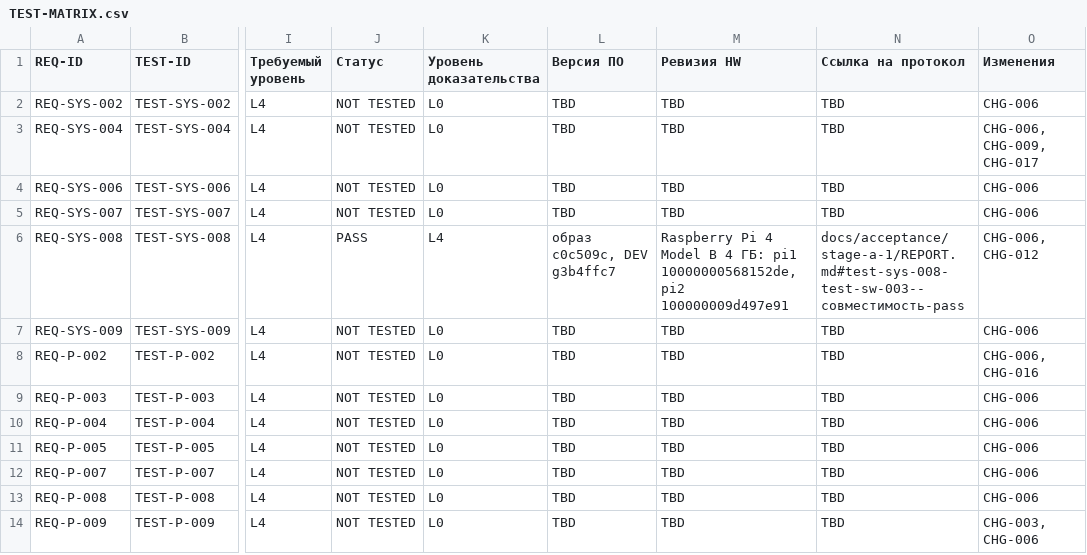
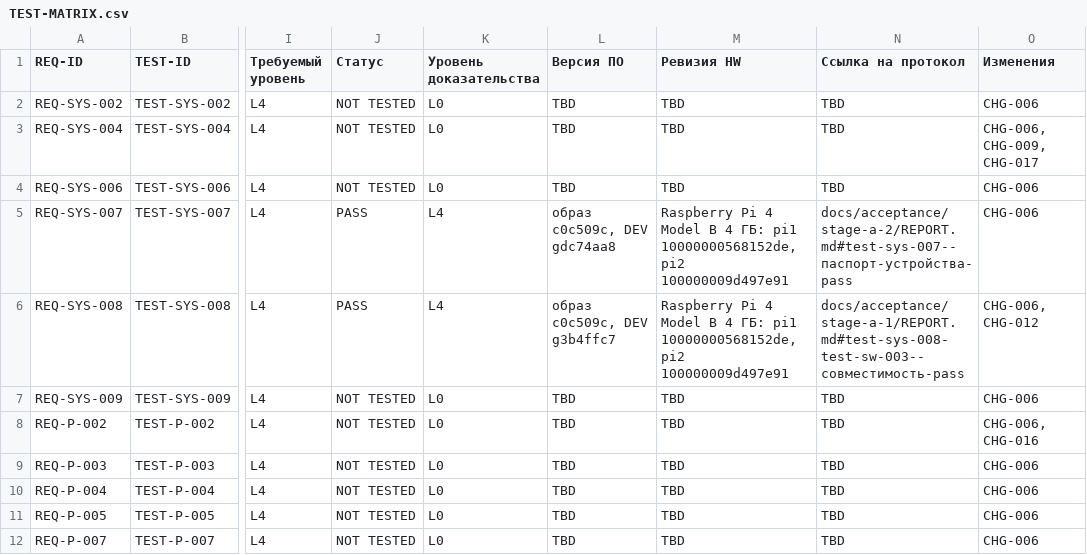
Before and after one commit to Gornist/sheregesh, a CSV file: docs/requirements/TEST-MATRIX.csv, drawn as a sheet; only a part is shown, gaps mark what is left out; the shorter side is filled out with more unchanged rows; the diff names each change by its address in the sheet, - before the commit and + after, or states it on an @@ line.

```diff
--- a/docs/requirements/TEST-MATRIX.csv
+++ b/docs/requirements/TEST-MATRIX.csv
-J5 (Статус): NOT TESTED
+J5 (Статус): PASS
-K5 (Уровень доказательства): L0
+K5 (Уровень доказательства): L4
-L5 (Версия ПО): TBD
+L5 (Версия ПО): образ c0c509c, DEV gdc74aa8
-M5 (Ревизия HW): TBD
+M5 (Ревизия HW): Raspberry Pi 4 Model B 4 ГБ: pi1 10000000568152de, pi2 100000009d497e91
-N5 (Ссылка на протокол): TBD
+N5 (Ссылка на протокол): docs/acceptance/stage-a-2/REPORT.md#test-sys-007--паспорт-устройства-pass
```
Also changed, not shown: 4 other files.
